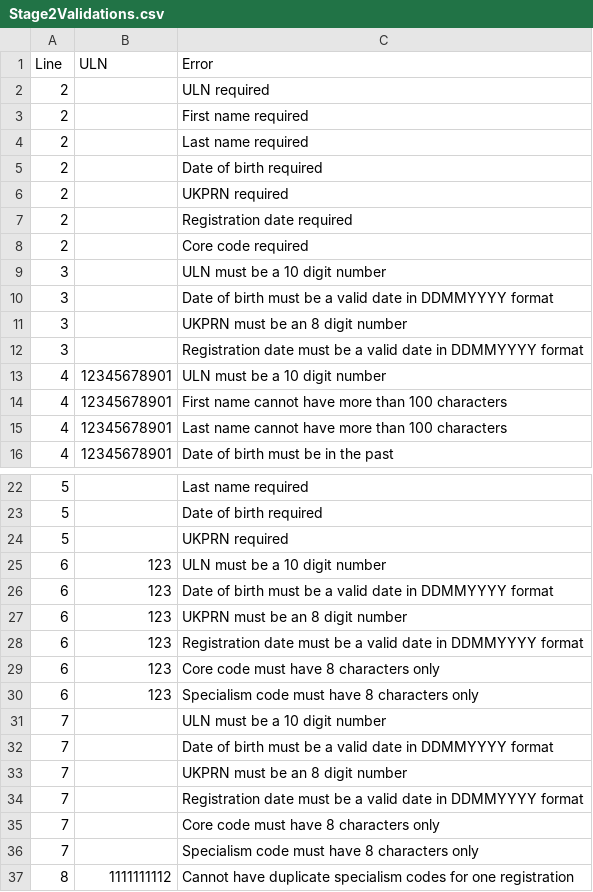
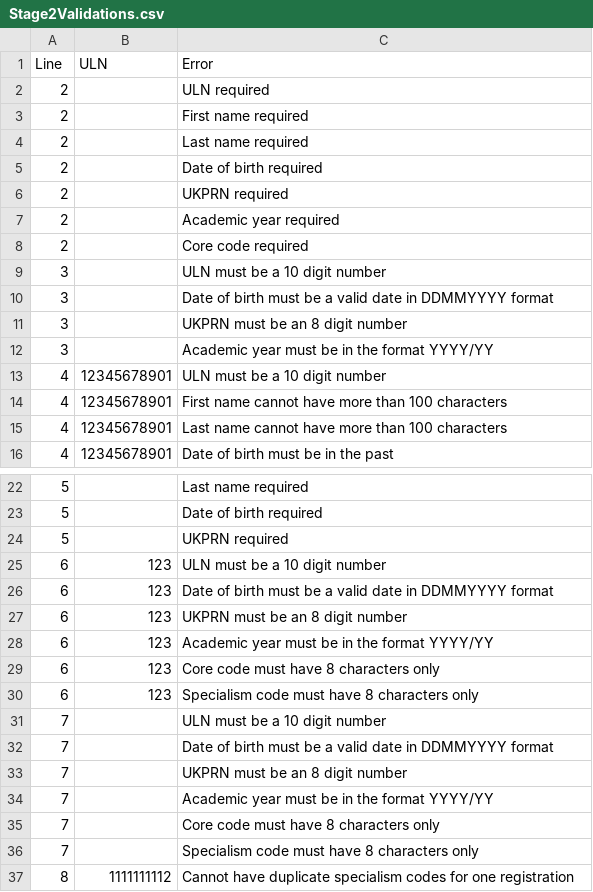
Before and after one commit to SkillsFundingAgency/tl-results-and-certification-automation-suite, a CSV file: src/Sfa.Tl.ResultsAndCertificationAutomation/Data/Stage2Validations.csv, drawn as a sheet; only a part is shown, gaps mark what is left out.

Commit message:
TLRC:1198 Change to Academic year in bulk upload

```diff
--- a/src/Sfa.Tl.ResultsAndCertificationAutomation/Data/Stage2Validations.csv
+++ b/src/Sfa.Tl.ResultsAndCertificationAutomation/Data/Stage2Validations.csv
@@ -6,3 +6,3 @@ Line,ULN,Error
 2,,UKPRN required
-2,,Registration date required
+2,,Academic year required
 2,,Core code required
@@ -11,3 +11,3 @@ Line,ULN,Error
 3,,UKPRN must be an 8 digit number
-3,,Registration date must be a valid date in DDMMYYYY format
+3,,Academic year must be in the format YYYY/YY
 4,12345678901,ULN must be a 10 digit number
@@ -27,3 +27,3 @@ Line,ULN,Error
 6,123,UKPRN must be an 8 digit number
-6,123,Registration date must be a valid date in DDMMYYYY format
+6,123,Academic year must be in the format YYYY/YY
 6,123,Core code must have 8 characters only
@@ -33,3 +33,3 @@ Line,ULN,Error
 7,,UKPRN must be an 8 digit number
-7,,Registration date must be a valid date in DDMMYYYY format
+7,,Academic year must be in the format YYYY/YY
 7,,Core code must have 8 characters only
```
Also changed, not shown: src/Sfa.Tl.ResultsAndCertificationAutomation/Data/RegistrationsInvalidDataStage2.csv, src/Sfa.Tl.ResultsAndCertificationAutomation/Data/RegistrationsInvalidDataStage3.csv, 3 other files.
